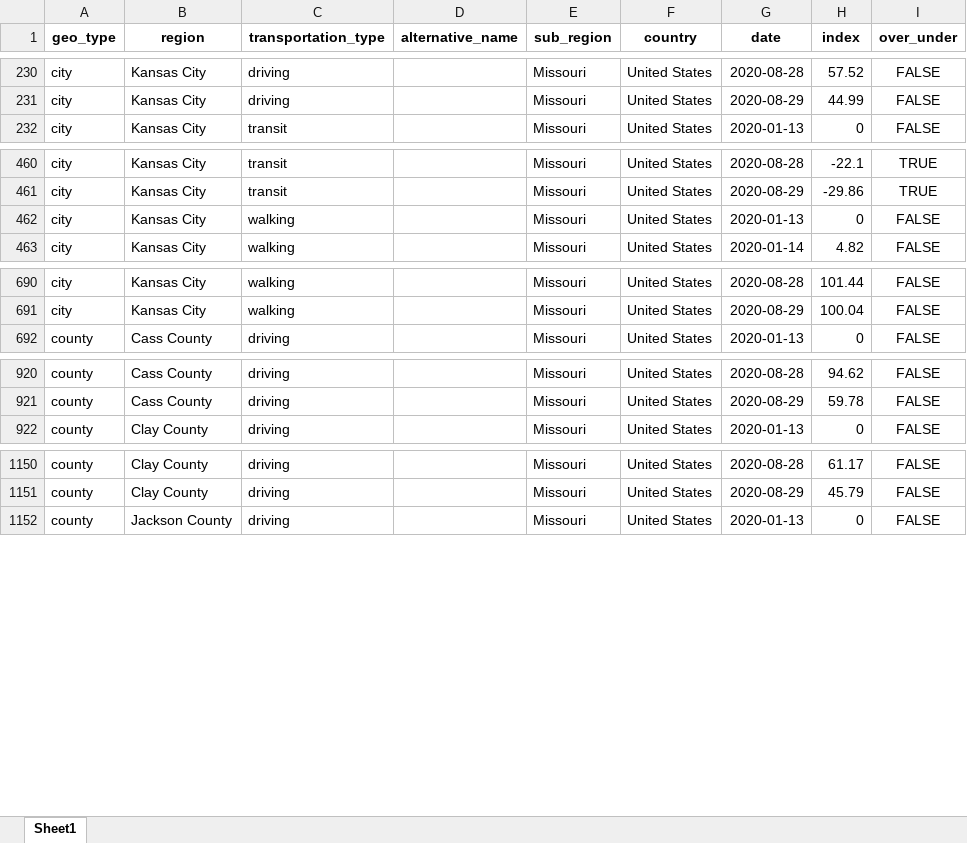
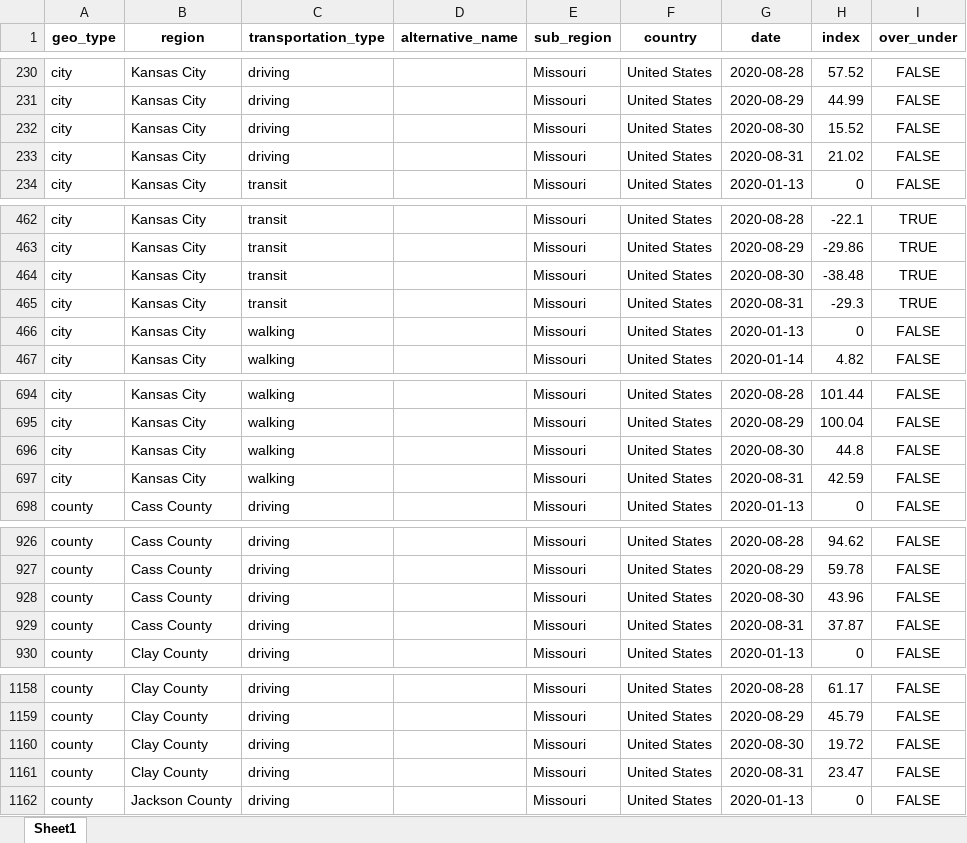
Before and after one commit to jimfelps/covid-tracking, an Excel workbook: output/apple_mobility_metro.xlsx, sheet Sheet1, drawn as a sheet; only a part is shown, gaps mark what is left out; values as stored, in another font and other column widths than the file's, no borders; the diff covers the shown part only; the diff names each change by its address in the sheet, - before the commit and + after, or states it on an @@ line.

```diff
--- a/output/apple_mobility_metro.xlsx (sheet Sheet1)
+++ b/output/apple_mobility_metro.xlsx (sheet Sheet1)
+row 232: city | Kansas City | driving |  | Missouri | United States | 2020-08-30 | 15.52 | FALSE
+row 233: city | Kansas City | driving |  | Missouri | United States | 2020-08-31 | 21.02 | FALSE
+row 464: city | Kansas City | transit |  | Missouri | United States | 2020-08-30 | -38.48 | TRUE
+row 465: city | Kansas City | transit |  | Missouri | United States | 2020-08-31 | -29.3 | TRUE
+row 696: city | Kansas City | walking |  | Missouri | United States | 2020-08-30 | 44.8 | FALSE
+row 697: city | Kansas City | walking |  | Missouri | United States | 2020-08-31 | 42.59 | FALSE
+row 928: county | Cass County | driving |  | Missouri | United States | 2020-08-30 | 43.96 | FALSE
+row 929: county | Cass County | driving |  | Missouri | United States | 2020-08-31 | 37.87 | FALSE
+row 1160: county | Clay County | driving |  | Missouri | United States | 2020-08-30 | 19.72 | FALSE
+row 1161: county | Clay County | driving |  | Missouri | United States | 2020-08-31 | 23.47 | FALSE
```
Also changed, not shown: 8 added rows elsewhere in this sheet, output/metro_driving.xlsx, 15 other files.
